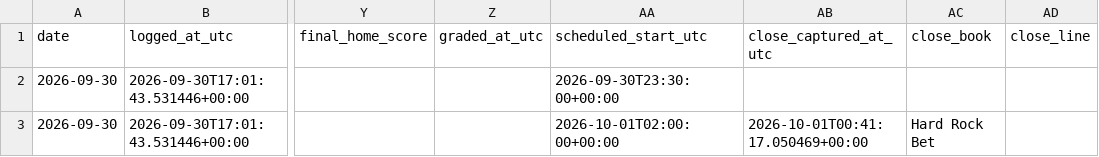
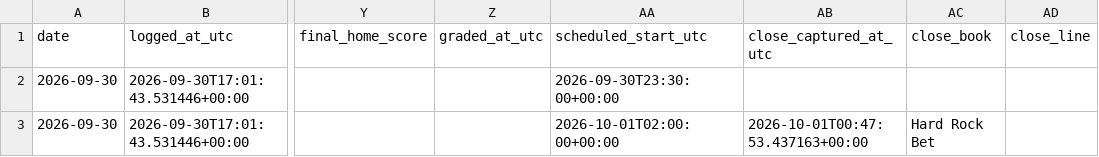
Before and after one commit to zwrbkwrhb5-coder/nfl-spread-sim, a CSV file: nfl_spread_sim_v1_2_expo/artifacts/nhl/live/nhl_shadow_signals.csv, drawn as a sheet; only a part is shown, gaps mark what is left out; the diff names each change by its address in the sheet, - before the commit and + after, or states it on an @@ line.

```diff
--- a/nfl_spread_sim_v1_2_expo/artifacts/nhl/live/nhl_shadow_signals.csv
+++ b/nfl_spread_sim_v1_2_expo/artifacts/nhl/live/nhl_shadow_signals.csv
-AB3 (close_captured_at_utc): 2026-10-01T00:41:17.050469+00:00
+AB3 (close_captured_at_utc): 2026-10-01T00:47:53.437163+00:00
```
Also changed, not shown: nfl_spread_sim_v1_2_expo/artifacts/nhl/live/nhl_clv_snapshots.csv.
